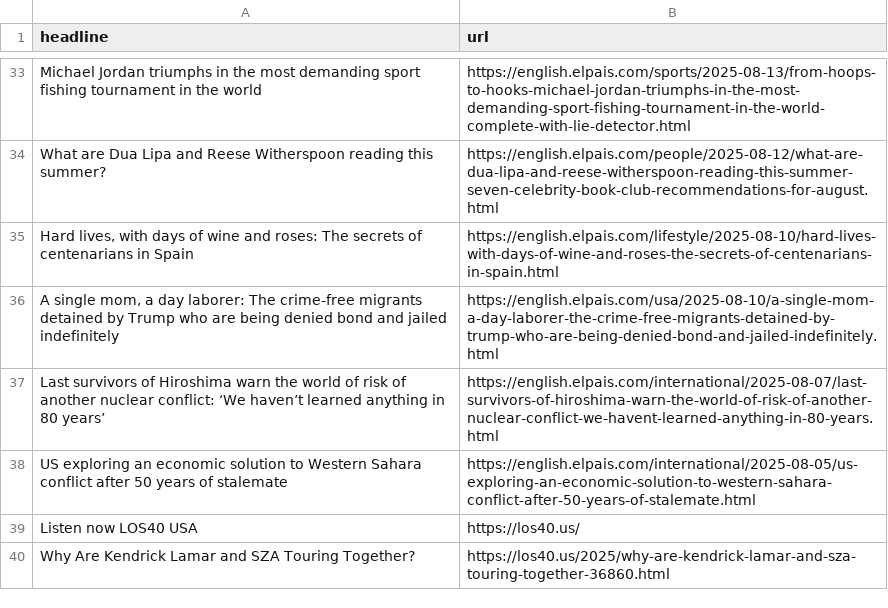
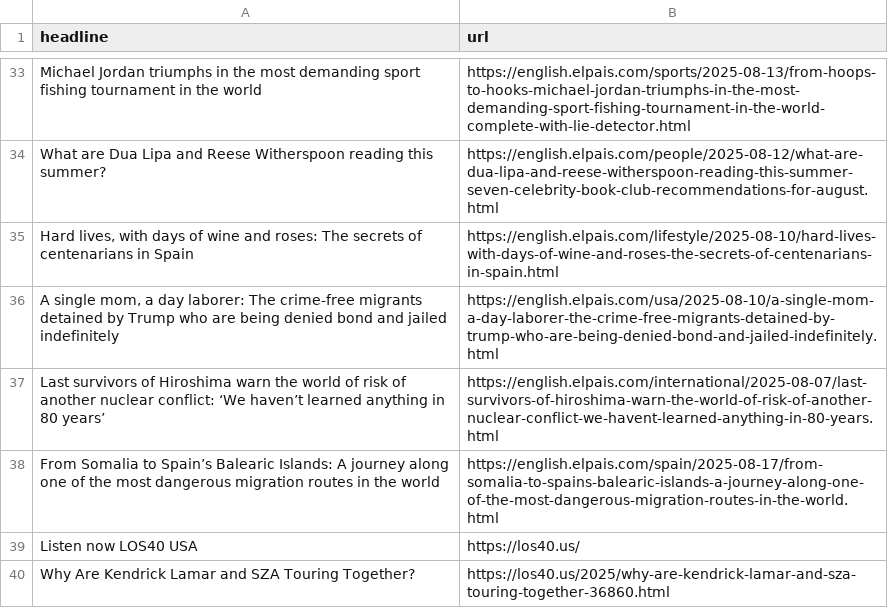
Before and after one commit to cmgsalazar/el-pais-autoscraper, a CSV file: headlines.csv, drawn as a sheet; only a part is shown, gaps mark what is left out.

```diff
--- a/headlines.csv
+++ b/headlines.csv
@@ -37,3 +37,3 @@ What are Dua Lipa and Reese Witherspoon reading this summer?,https://english.elp
 Last survivors of Hiroshima warn the world of risk of another nuclear conflict: ‘We haven’t learned anything in 80 years’,https://english.elpais.com/international/2025-08-07/last-survivors-of-hiroshima-warn-the-world-of-risk-of-another-nuclear-conflict-we-havent-learned-anything-in-80-years.html
-US exploring an economic solution to Western Sahara conflict after 50 years of stalemate,https://english.elpais.com/international/2025-08-05/us-exploring-an-economic-solution-to-western-sahara-conflict-after-50-years-of-stalemate.html
+From Somalia to Spain’s Balearic Islands: A journey along one of the most dangerous migration routes in the world,https://english.elpais.com/spain/2025-08-17/from-somalia-to-spains-balearic-islands-a-journey-along-one-of-the-most-dangerous-migration-routes-in-the-world.html
 Listen now LOS40 USA,https://los40.us/
```
